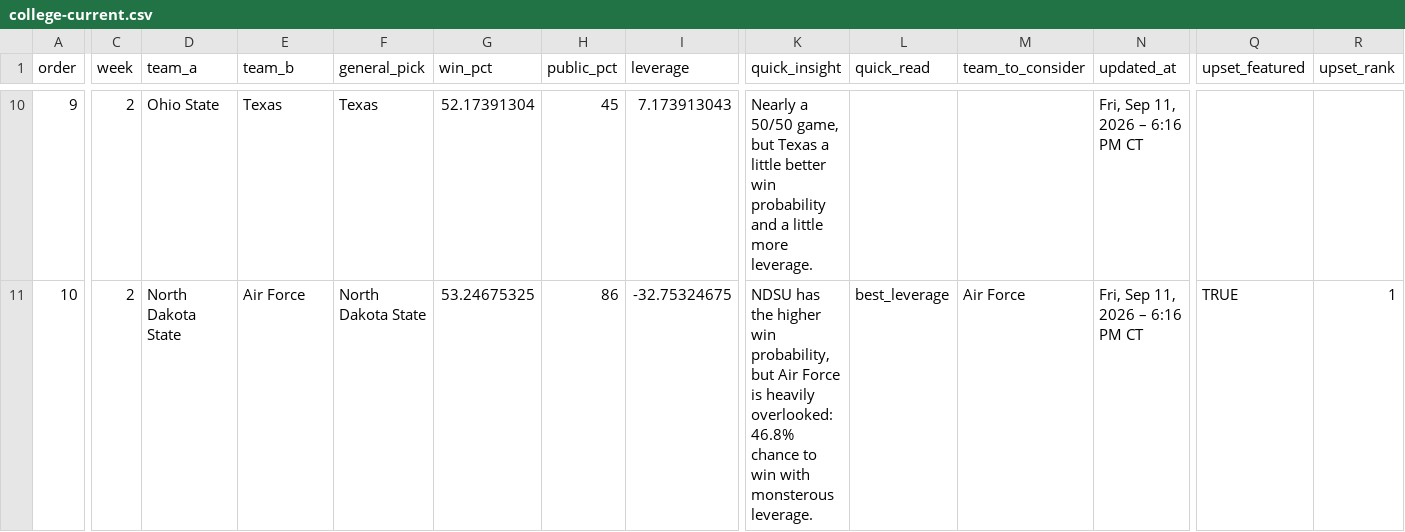
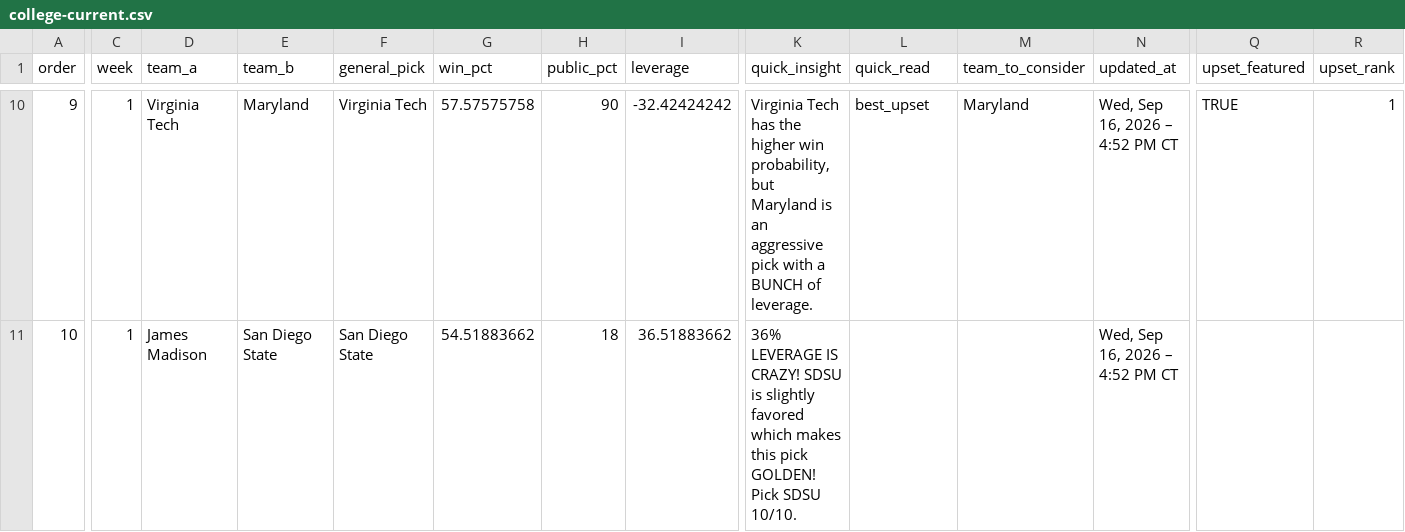
Before and after one commit to picksmarter/Pick-Smarter, a CSV file: data/college-current.csv, drawn as a sheet; only a part is shown, gaps mark what is left out; the diff covers the shown part only; the diff names each change by its address in the sheet, - before the commit and + after, or states it on an @@ line.

```diff
--- a/data/college-current.csv
+++ b/data/college-current.csv
-C10:C11 (week): 2
+C10:C11 (week): 1
-D10 (team_a): Ohio State
+D10 (team_a): Virginia Tech
-E10 (team_b): Texas
+E10 (team_b): Maryland
-F10 (general_pick): Texas
+F10 (general_pick): Virginia Tech
-G10 (win_pct): 52.17391304
+G10 (win_pct): 57.57575758
-H10 (public_pct): 45
+H10 (public_pct): 90
-I10 (leverage): 7.173913043
+I10 (leverage): -32.42424242
-K10 (quick_insight): Nearly a 50/50 game, but Texas a little better win probability and a little more leverage.
+K10 (quick_insight): Virginia Tech has the higher win probability, but Maryland is an aggressive pick with a BUNCH of leverage.
-L10 (quick_read): (empty)
+L10 (quick_read): best_upset
-M10 (team_to_consider): (empty)
+M10 (team_to_consider): Maryland
-N10:N11 (updated_at): Fri, Sep 11, 2026 – 6:16 PM CT
+N10:N11 (updated_at): Wed, Sep 16, 2026 – 4:52 PM CT
-Q10 (upset_featured): (empty)
+Q10 (upset_featured): TRUE
-R10 (upset_rank): (empty)
+R10 (upset_rank): 1
-D11 (team_a): North Dakota State
+D11 (team_a): James Madison
-E11 (team_b): Air Force
+E11 (team_b): San Diego State
-F11 (general_pick): North Dakota State
+F11 (general_pick): San Diego State
-G11 (win_pct): 53.24675325
+G11 (win_pct): 54.51883662
-H11 (public_pct): 86
+H11 (public_pct): 18
-I11 (leverage): -32.75324675
+I11 (leverage): 36.51883662
-K11 (quick_insight): NDSU has the higher win probability, but Air Force is heavily overlooked: 46.8% chance to win with monsterous leverage.
+K11 (quick_insight): 36% LEVERAGE IS CRAZY! SDSU is slightly favored which makes this pick GOLDEN! Pick SDSU 10/10.
-L11 (quick_read): best_leverage
+L11 (quick_read): (empty)
-M11 (team_to_consider): Air Force
+M11 (team_to_consider): (empty)
-Q11 (upset_featured): TRUE
+Q11 (upset_featured): (empty)
-R11 (upset_rank): 1
+R11 (upset_rank): (empty)
```
Also changed, not shown: 78 edited cells elsewhere in this file, 13 other files.
